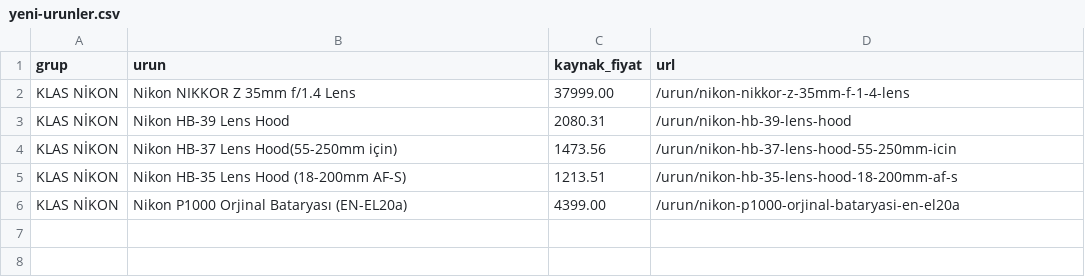
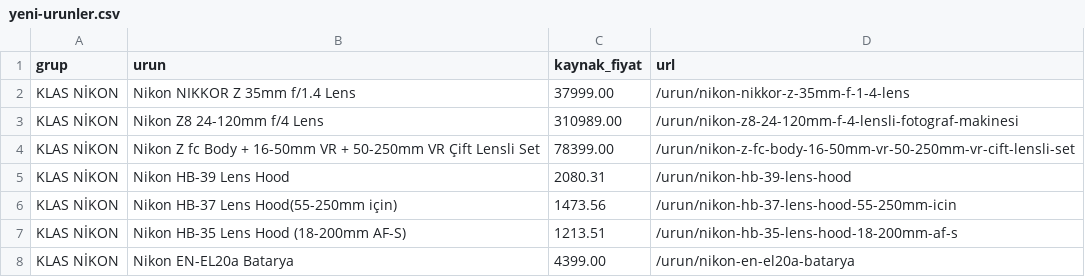
Before and after one commit to fotoekspres/fotoekspres-sync, a CSV file: rapor/yeni-urunler.csv, drawn as a sheet.

Commit message:
Gunluk fiyat/stok: 2026-11-04

```diff
--- a/rapor/yeni-urunler.csv
+++ b/rapor/yeni-urunler.csv
@@ -2,2 +2,4 @@ grup,urun,kaynak_fiyat,url
 KLAS NİKON,Nikon NIKKOR Z 35mm f/1.4 Lens,37999.00,/urun/nikon-nikkor-z-35mm-f-1-4-lens
+KLAS NİKON,Nikon Z8 24-120mm f/4 Lens,310989.00,/urun/nikon-z8-24-120mm-f-4-lensli-fotograf-makinesi
+KLAS NİKON,Nikon Z fc Body + 16-50mm VR + 50-250mm VR Çift Lensli Set,78399.00,/urun/nikon-z-fc-body-16-50mm-vr-50-250mm-vr-cift-lensli-set
 KLAS NİKON,Nikon HB-39 Lens Hood,2080.31,/urun/nikon-hb-39-lens-hood
@@ -5,2 +7,2 @@ KLAS NİKON,Nikon HB-37 Lens Hood(55-250mm için),1473.56,/urun/nikon-hb-37-lens
 KLAS NİKON,Nikon HB-35 Lens Hood (18-200mm AF-S),1213.51,/urun/nikon-hb-35-lens-hood-18-200mm-af-s
-KLAS NİKON,Nikon P1000 Orjinal Bataryası (EN-EL20a),4399.00,/urun/nikon-p1000-orjinal-bataryasi-en-el20a
+KLAS NİKON,Nikon EN-EL20a Batarya,4399.00,/urun/nikon-en-el20a-batarya
```
Also changed, not shown: 3 other files.
